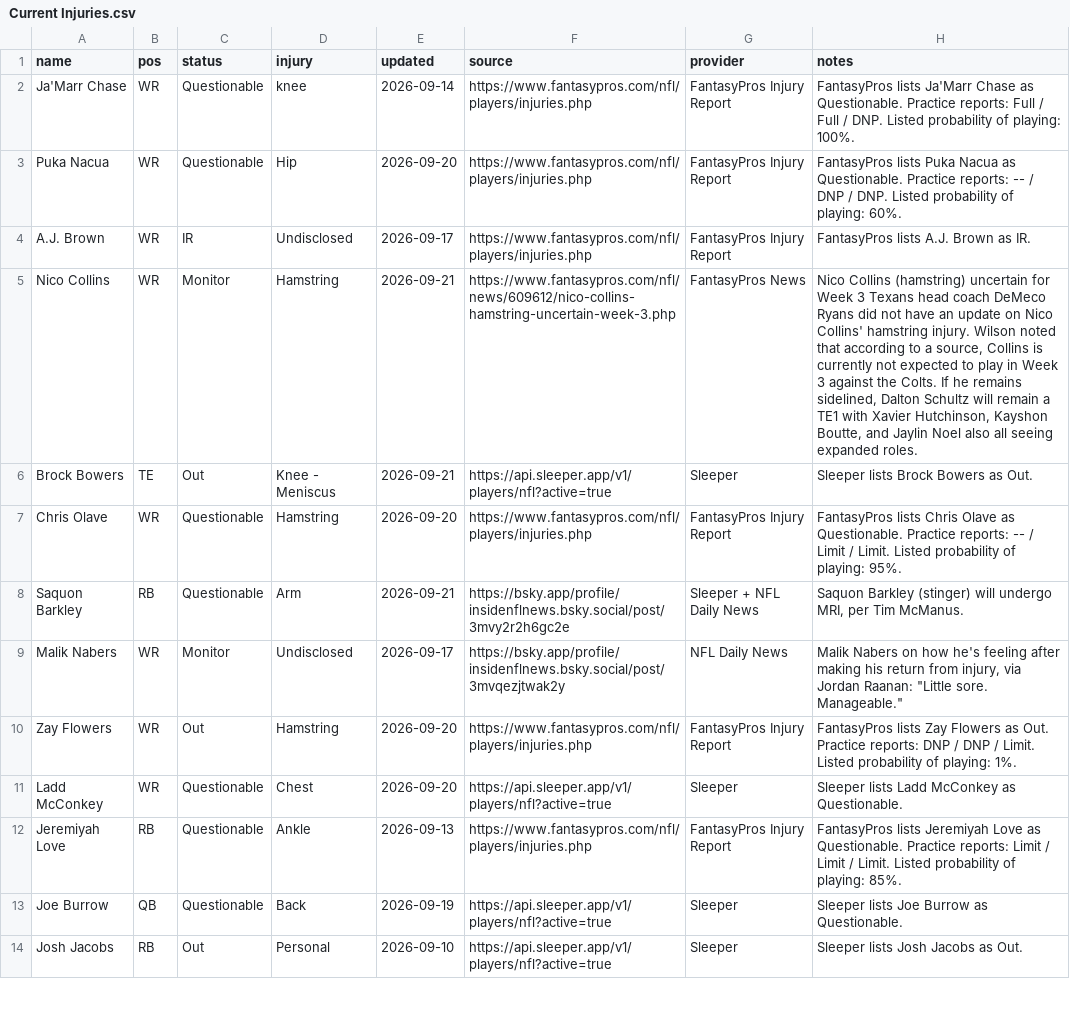
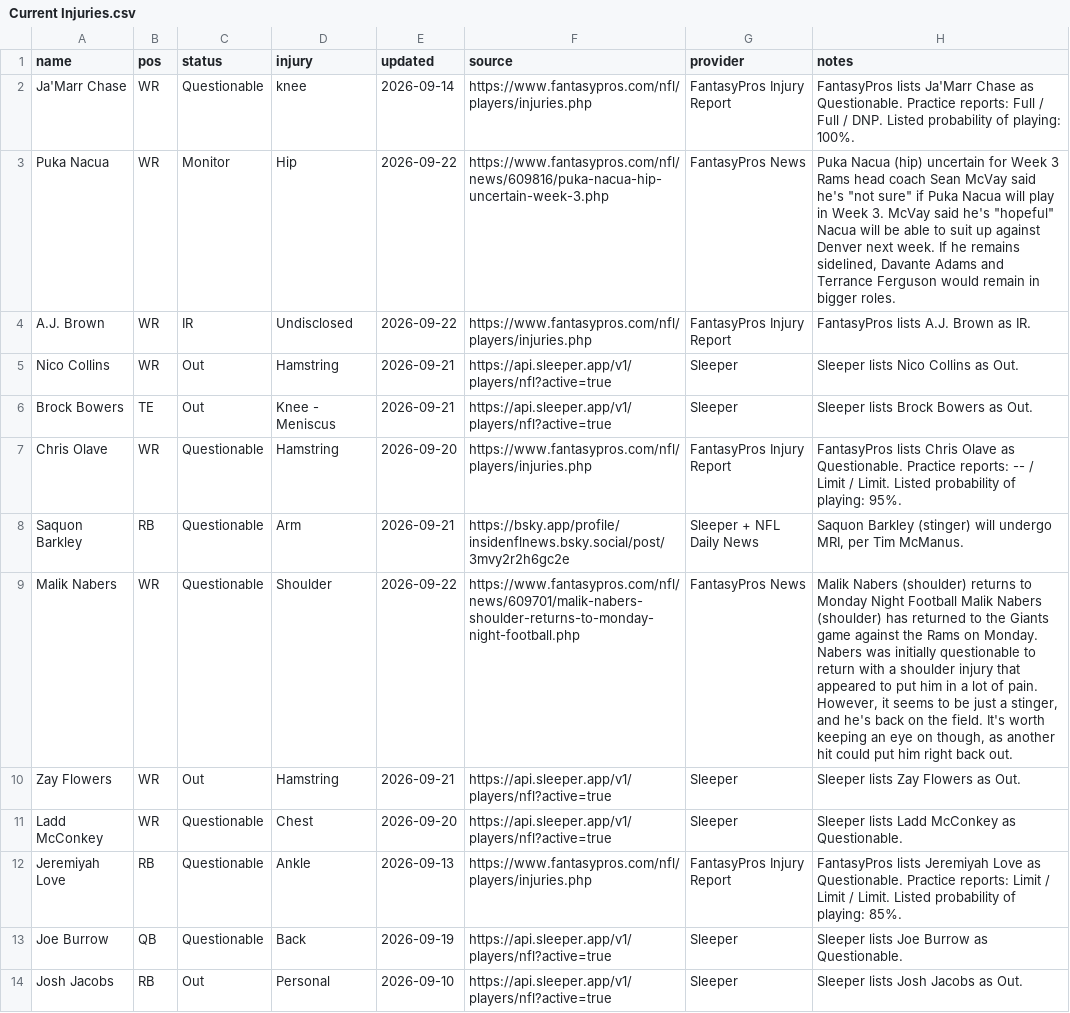
Before and after one commit to fowlergmu/private-draft-tools-x7k2, a CSV file: Data/Current Injuries.csv, drawn as a sheet; only a part is shown; the diff covers the shown part only.

```diff
--- a/Data/Current Injuries.csv
+++ b/Data/Current Injuries.csv
@@ -2,5 +2,5 @@ name,pos,status,injury,updated,source,provider,notes
 Ja'Marr Chase,WR,Questionable,knee,2026-09-14,https://www.fantasypros.com/nfl/players/injuries.php,FantasyPros Injury Report,FantasyPros lists Ja'Marr Chase as Questionable. Practice reports: Full / Full / DNP. Listed probability of playing: 100%.
-Puka Nacua,WR,Questionable,Hip,2026-09-20,https://www.fantasypros.com/nfl/players/injuries.php,FantasyPros Injury Report,FantasyPros lists Puka Nacua as Questionable. Practice reports: -- / DNP / DNP. Listed probability of playing: 60%.
-A.J. Brown,WR,IR,Undisclosed,2026-09-17,https://www.fantasypros.com/nfl/players/injuries.php,FantasyPros Injury Report,FantasyPros lists A.J. Brown as IR.
-Nico Collins,WR,Monitor,Hamstring,2026-09-21,https://www.fantasypros.com/nfl/news/609612/nico-collins-hamstring-uncertain-week-3.php,FantasyPros News,"Nico Collins (hamstring) uncertain for Week 3 Texans head coach DeMeco Ryans did not have an update on Nico Collins' hamstring injury. Wilson noted that according to a source, Collins is currently not expected to play in Week 3 against the Colts. If he remains sidelined, Dalton Schultz will remain a TE1 with Xavier Hutchinson, Kayshon Boutte, and Jaylin Noel also all seeing expanded roles."
+Puka Nacua,WR,Monitor,Hip,2026-09-22,https://www.fantasypros.com/nfl/news/609816/puka-nacua-hip-uncertain-week-3.php,FantasyPros News,"Puka Nacua (hip) uncertain for Week 3 Rams head coach Sean McVay said he's ""not sure"" if Puka Nacua will play in Week 3. McVay said he's ""hopeful"" Nacua will be able to suit up against Denver next week. If he remains sidelined, Davante Adams and Terrance Ferguson would remain in bigger roles."
+A.J. Brown,WR,IR,Undisclosed,2026-09-22,https://www.fantasypros.com/nfl/players/injuries.php,FantasyPros Injury Report,FantasyPros lists A.J. Brown as IR.
+Nico Collins,WR,Out,Hamstring,2026-09-21,https://api.sleeper.app/v1/players/nfl?active=true,Sleeper,Sleeper lists Nico Collins as Out.
 Brock Bowers,TE,Out,Knee - Meniscus,2026-09-21,https://api.sleeper.app/v1/players/nfl?active=true,Sleeper,Sleeper lists Brock Bowers as Out.
@@ -8,4 +8,4 @@ Chris Olave,WR,Questionable,Hamstring,2026-09-20,https://www.fantasypros.com/nfl
 Saquon Barkley,RB,Questionable,Arm,2026-09-21,https://bsky.app/profile/insidenflnews.bsky.social/post/3mvy2r2h6gc2e,Sleeper + NFL Daily News,"Saquon Barkley (stinger) will undergo MRI, per Tim McManus."
-Malik Nabers,WR,Monitor,Undisclosed,2026-09-17,https://bsky.app/profile/insidenflnews.bsky.social/post/3mvqezjtwak2y,NFL Daily News,"Malik Nabers on how he's feeling after making his return from injury, via Jordan Raanan: ""Little sore. Manageable."""
-Zay Flowers,WR,Out,Hamstring,2026-09-20,https://www.fantasypros.com/nfl/players/injuries.php,FantasyPros Injury Report,FantasyPros lists Zay Flowers as Out. Practice reports: DNP / DNP / Limit. Listed probability of playing: 1%.
+Malik Nabers,WR,Questionable,Shoulder,2026-09-22,https://www.fantasypros.com/nfl/news/609701/malik-nabers-shoulder-returns-to-monday-night-football.php,FantasyPros News,"Malik Nabers (shoulder) returns to Monday Night Football Malik Nabers (shoulder) has returned to the Giants game against the Rams on Monday. Nabers was initially questionable to return with a shoulder injury that appeared to put him in a lot of pain. However, it seems to be just a stinger, and he's back on the field. It's worth keeping an eye on though, as another hit could put him right back out."
+Zay Flowers,WR,Out,Hamstring,2026-09-21,https://api.sleeper.app/v1/players/nfl?active=true,Sleeper,Sleeper lists Zay Flowers as Out.
 Ladd McConkey,WR,Questionable,Chest,2026-09-20,https://api.sleeper.app/v1/players/nfl?active=true,Sleeper,Sleeper lists Ladd McConkey as Questionable.
```
Also changed, not shown: 2 added rows, 1 removed row and 24 edited cells elsewhere in this file.
